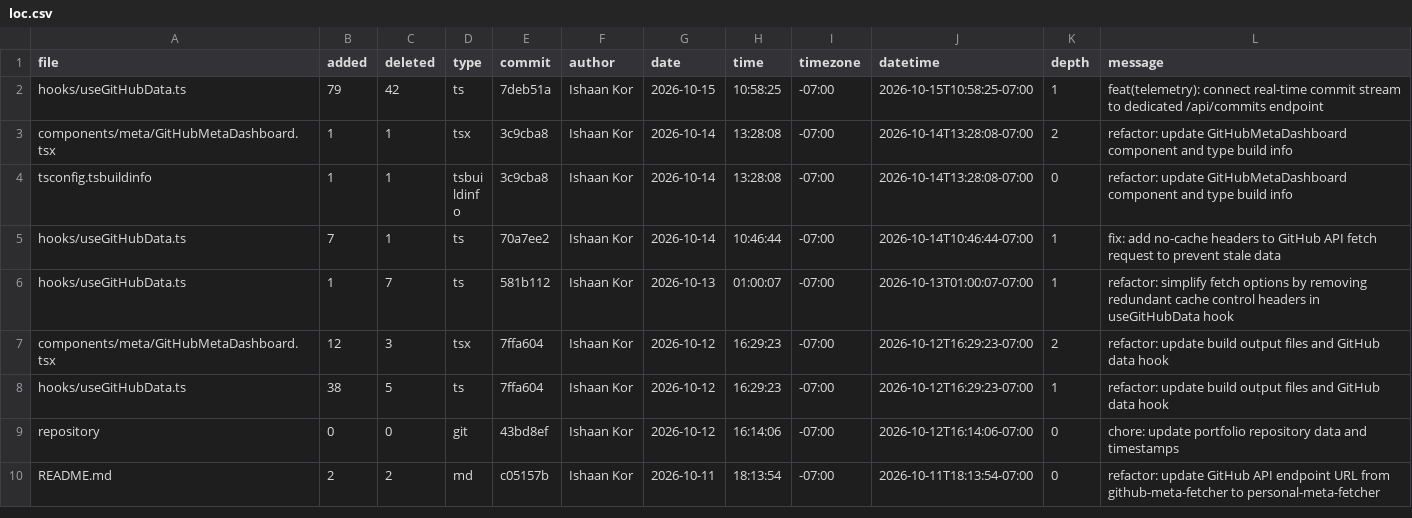
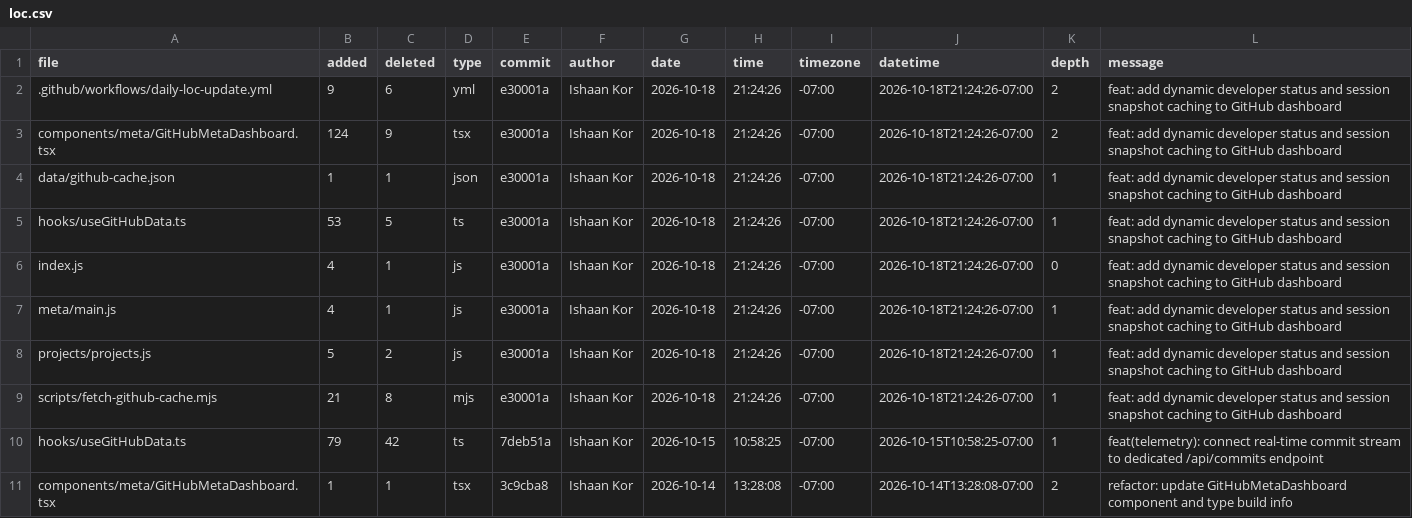
Before and after one commit to ishaankor/my-data-science-portfolio, a CSV file: public/loc.csv, drawn as a sheet; only a part is shown; the shorter side is filled out with more unchanged rows; the diff names each change by its address in the sheet, - before the commit and + after, or states it on an @@ line.

```diff
--- a/public/loc.csv
+++ b/public/loc.csv
+row 2: .github/workflows/daily-loc-update.yml | 9 | 6 | yml | e30001a | Ishaan Kor | 2026-10-18 | 21:24:26 | -07:00 | 2026-10-18T21:24:26-07:00 | 2 | feat: add dynamic developer status and session snapshot caching to GitHub dashboard
+row 3: components/meta/GitHubMetaDashboard.tsx | 124 | 9 | tsx | e30001a | Ishaan Kor | 2026-10-18 | 21:24:26 | -07:00 | 2026-10-18T21:24:26-07:00 | 2 | feat: add dynamic developer status and session snapshot caching to GitHub dashboard
+row 4: data/github-cache.json | 1 | 1 | json | e30001a | Ishaan Kor | 2026-10-18 | 21:24:26 | -07:00 | 2026-10-18T21:24:26-07:00 | 1 | feat: add dynamic developer status and session snapshot caching to GitHub dashboard
+row 5: hooks/useGitHubData.ts | 53 | 5 | ts | e30001a | Ishaan Kor | 2026-10-18 | 21:24:26 | -07:00 | 2026-10-18T21:24:26-07:00 | 1 | feat: add dynamic developer status and session snapshot caching to GitHub dashboard
+row 6: index.js | 4 | 1 | js | e30001a | Ishaan Kor | 2026-10-18 | 21:24:26 | -07:00 | 2026-10-18T21:24:26-07:00 | 0 | feat: add dynamic developer status and session snapshot caching to GitHub dashboard
+row 7: meta/main.js | 4 | 1 | js | e30001a | Ishaan Kor | 2026-10-18 | 21:24:26 | -07:00 | 2026-10-18T21:24:26-07:00 | 1 | feat: add dynamic developer status and session snapshot caching to GitHub dashboard
+row 8: projects/projects.js | 5 | 2 | js | e30001a | Ishaan Kor | 2026-10-18 | 21:24:26 | -07:00 | 2026-10-18T21:24:26-07:00 | 1 | feat: add dynamic developer status and session snapshot caching to GitHub dashboard
+row 9: scripts/fetch-github-cache.mjs | 21 | 8 | mjs | e30001a | Ishaan Kor | 2026-10-18 | 21:24:26 | -07:00 | 2026-10-18T21:24:26-07:00 | 1 | feat: add dynamic developer status and session snapshot caching to GitHub dashboard
```
Also changed, not shown: meta/loc.csv, 2 other files.
